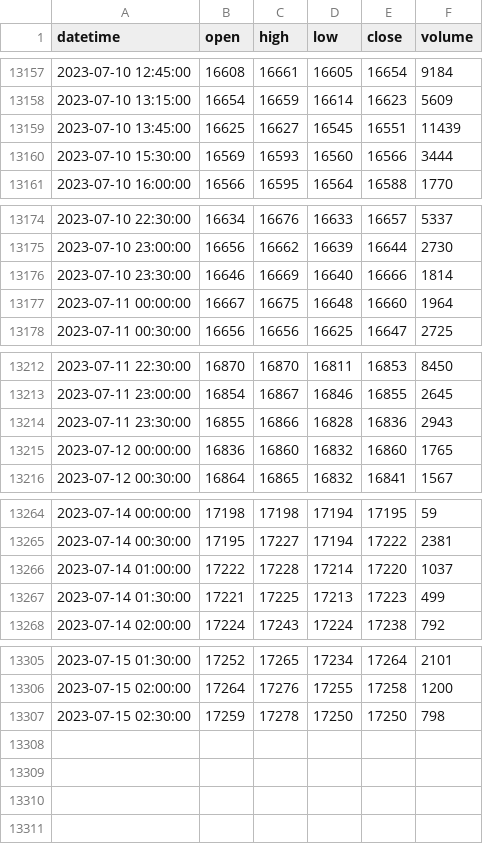
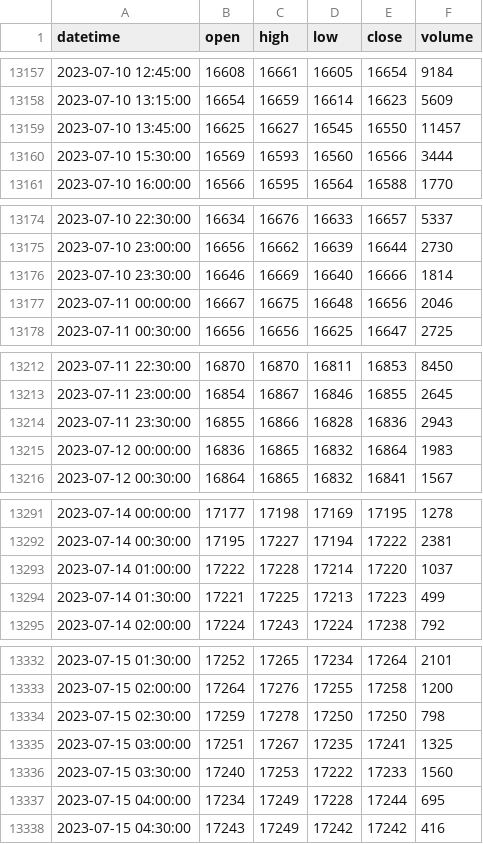
Before and after one commit to Benson0802/power_k_nodify, a CSV file: data/30Min.csv, drawn as a sheet; only a part is shown, gaps mark what is left out; the diff covers the shown part only.

```diff
--- a/data/30Min.csv
+++ b/data/30Min.csv
@@ -13158,3 +13158,3 @@ datetime,open,high,low,close,volume
 2023-07-10 13:15:00,16654,16659,16614,16623,5609
-2023-07-10 13:45:00,16625,16627,16545,16551,11439
+2023-07-10 13:45:00,16625,16627,16545,16550,11457
 2023-07-10 15:30:00,16569,16593,16560,16566,3444
@@ -13176,3 +13176,3 @@ datetime,open,high,low,close,volume
 2023-07-10 23:30:00,16646,16669,16640,16666,1814
-2023-07-11 00:00:00,16667,16675,16648,16660,1964
+2023-07-11 00:00:00,16667,16675,16648,16656,2046
 2023-07-11 00:30:00,16656,16656,16625,16647,2725
@@ -13214,3 +13214,3 @@ datetime,open,high,low,close,volume
 2023-07-11 23:30:00,16855,16866,16828,16836,2943
-2023-07-12 00:00:00,16836,16860,16832,16860,1765
+2023-07-12 00:00:00,16836,16865,16832,16864,1983
 2023-07-12 00:30:00,16864,16865,16832,16841,1567
@@ -13264,2 +13291,2 @@ datetime,open,high,low,close,volume
-2023-07-14 00:00:00,17198,17198,17194,17195,59
+2023-07-14 00:00:00,17177,17198,17169,17195,1278
 2023-07-14 00:30:00,17195,17227,17194,17222,2381
@@ -13307 +13334,5 @@ datetime,open,high,low,close,volume
 2023-07-15 02:30:00,17259,17278,17250,17250,798
+2023-07-15 03:00:00,17251,17267,17235,17241,1325
+2023-07-15 03:30:00,17240,17253,17222,17233,1560
+2023-07-15 04:00:00,17234,17249,17228,17244,695
+2023-07-15 04:30:00,17243,17249,17242,17242,416
```
Also changed, not shown: 27 added rows and 4 edited cells elsewhere in this file, data/1Day.csv, data/60Min.csv, 4 other files.
